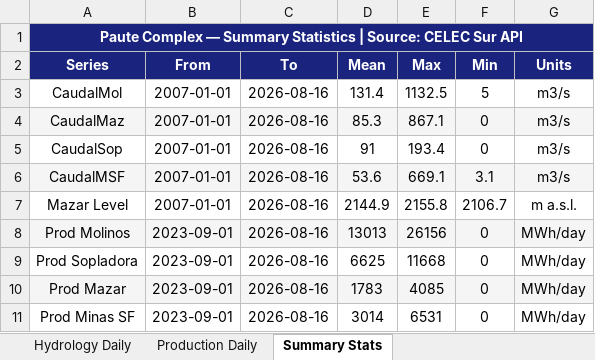
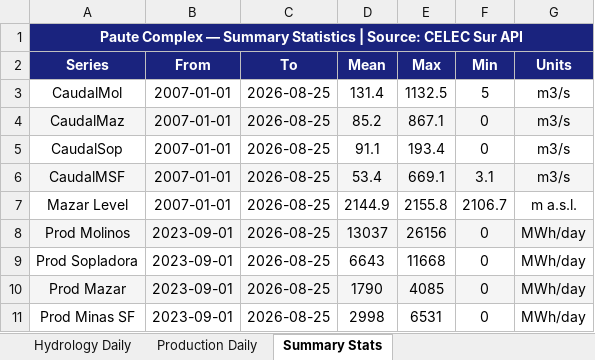
Before and after one commit to lorenzmaldo/aequus-economics, an Excel workbook: electricidad/paute_dashboard_data.xlsx, sheet Summary Stats, drawn as a sheet; values as stored, in another font and other column widths than the file's, no borders; the diff names each change by its address in the sheet, - before the commit and + after, or states it on an @@ line.

```diff
--- a/electricidad/paute_dashboard_data.xlsx (sheet Summary Stats)
+++ b/electricidad/paute_dashboard_data.xlsx (sheet Summary Stats)
-C3:C11 (To): 2026-08-16
+C3:C11 (To): 2026-08-25
-D4 (Mean): 85.3
+D4 (Mean): 85.2
-D5 (Mean): 91
+D5 (Mean): 91.1
-D6 (Mean): 53.6
+D6 (Mean): 53.4
-D8 (Mean): 13013
+D8 (Mean): 13037
-D9 (Mean): 6625
+D9 (Mean): 6643
-D10 (Mean): 1783
+D10 (Mean): 1790
-D11 (Mean): 3014
+D11 (Mean): 2998
```
Also changed, not shown: sheet Hydrology Daily, sheet Production Daily, electricidad/el_nino_mapping_data.xlsx, 1 other file.
